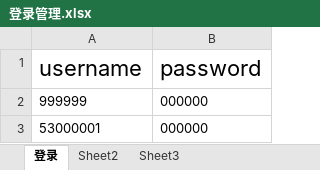
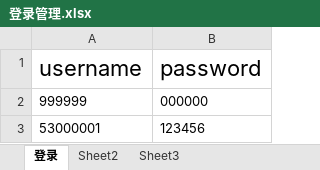
Before and after one commit to JackChanCJ/POM_LDGZ_OLD, an Excel workbook: textdata/登录管理.xlsx, sheet 登录, drawn as a sheet; values as stored, in another font and other column widths than the file's, no borders; the diff names each change by its address in the sheet, - before the commit and + after, or states it on an @@ line.

```diff
--- a/textdata/登录管理.xlsx (sheet 登录)
+++ b/textdata/登录管理.xlsx (sheet 登录)
-B3 (password): 000000
+B3 (password): 123456
```
Also changed, not shown: 5 other files.
